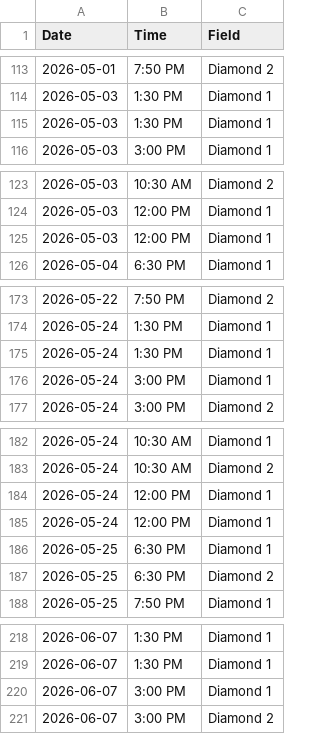
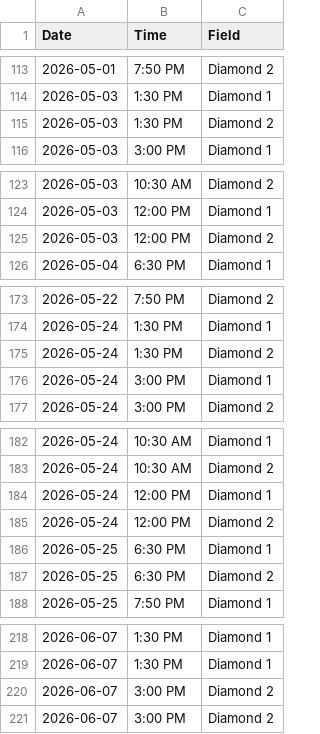
Before and after one commit to jpotter82/wmsl-schedule-builder, a CSV file: field_availability.csv, drawn as a sheet; only a part is shown, gaps mark what is left out; the diff covers the shown part only.

Commit message:
Update field_availability.csv
Fixes to missing field availability

```diff
--- a/field_availability.csv
+++ b/field_availability.csv
@@ -114,3 +114,3 @@ Date,Time,Field
 2026-05-03,1:30 PM,Diamond 1
-2026-05-03,1:30 PM,Diamond 1
+2026-05-03,1:30 PM,Diamond 2
 2026-05-03,3:00 PM,Diamond 1
@@ -124,3 +124,3 @@ Date,Time,Field
 2026-05-03,12:00 PM,Diamond 1
-2026-05-03,12:00 PM,Diamond 1
+2026-05-03,12:00 PM,Diamond 2
 2026-05-04,6:30 PM,Diamond 1
@@ -174,3 +174,3 @@ Date,Time,Field
 2026-05-24,1:30 PM,Diamond 1
-2026-05-24,1:30 PM,Diamond 1
+2026-05-24,1:30 PM,Diamond 2
 2026-05-24,3:00 PM,Diamond 1
@@ -184,3 +184,3 @@ Date,Time,Field
 2026-05-24,12:00 PM,Diamond 1
-2026-05-24,12:00 PM,Diamond 1
+2026-05-24,12:00 PM,Diamond 2
 2026-05-25,6:30 PM,Diamond 1
@@ -219,3 +219,3 @@ Date,Time,Field
 2026-06-07,1:30 PM,Diamond 1
-2026-06-07,3:00 PM,Diamond 1
+2026-06-07,3:00 PM,Diamond 2
 2026-06-07,3:00 PM,Diamond 2
```
Also changed, not shown: 24 added rows and 3 edited cells elsewhere in this file.
